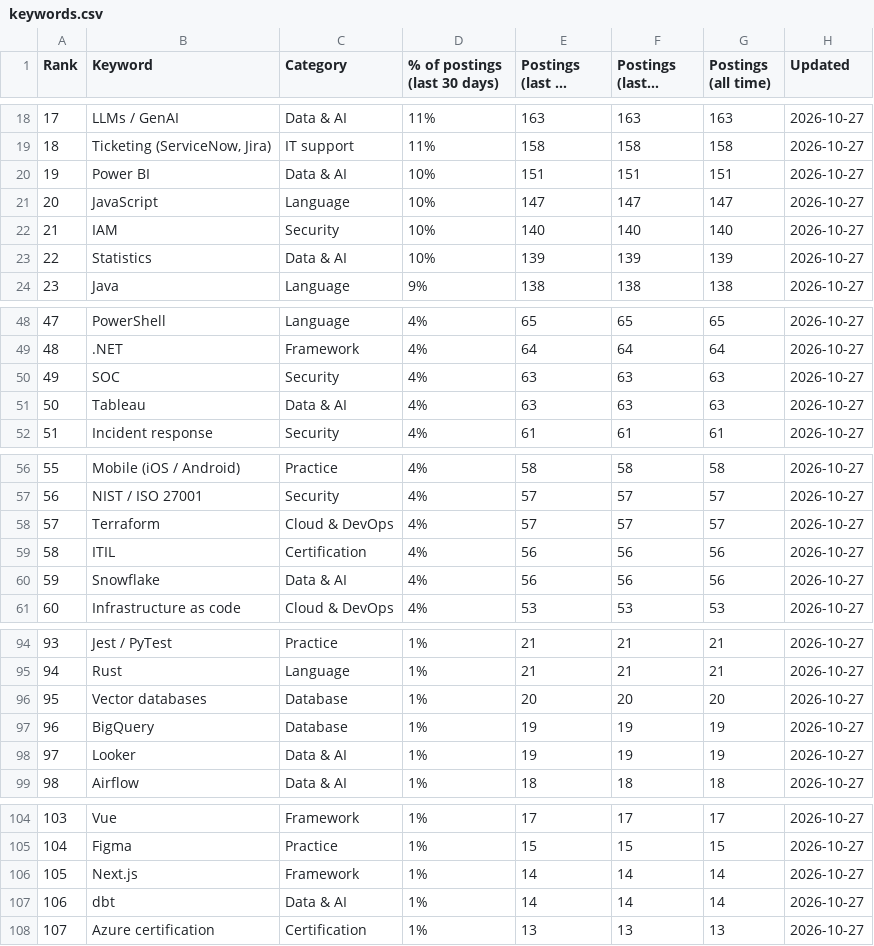
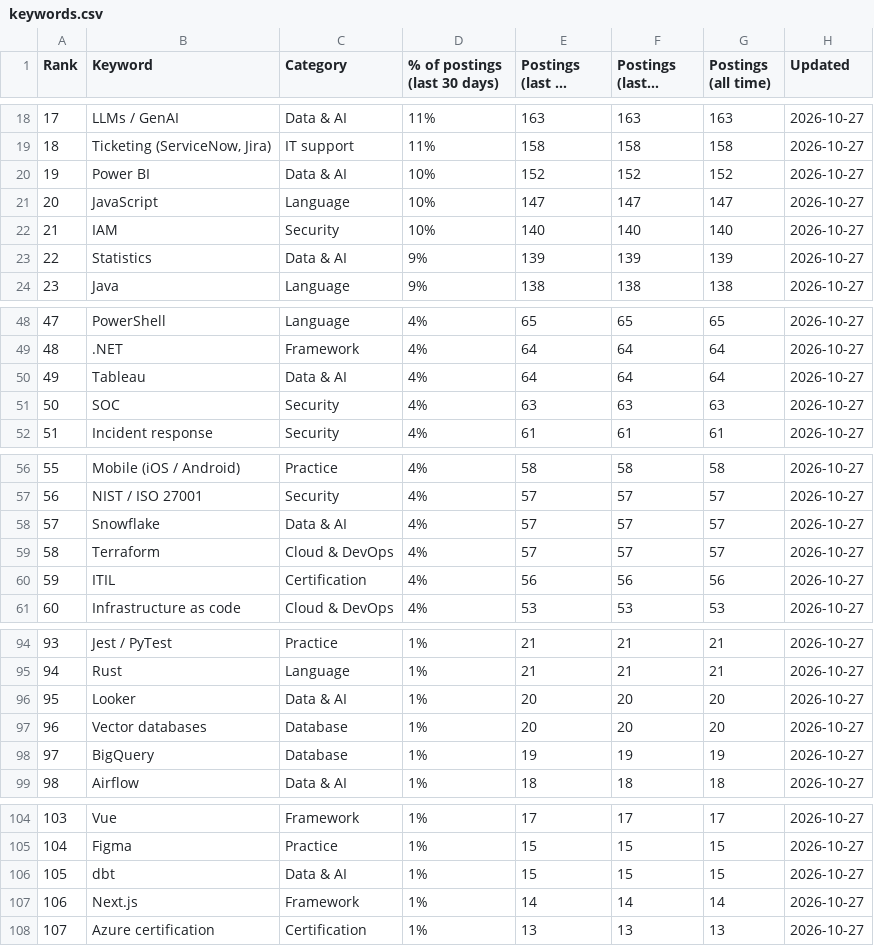
Before and after one commit to sagarh12/canada-jobs-feed, a CSV file: feed/keywords.csv, drawn as a sheet; only a part is shown, gaps mark what is left out; long unchanged cells end in …; removed rows and columns are numbered as before the commit, all else as after; the diff covers the shown part only; the diff names each change by its address in the sheet, - before the commit and + after, or states it on an @@ line.

```diff
--- a/feed/keywords.csv
+++ b/feed/keywords.csv
-E20 (Postings (last 30 days)): 151
+E20 (Postings (last 30 days)): 152
-F20 (Postings (last 7 days)): 151
+F20 (Postings (last 7 days)): 152
-G20 (Postings (all time)): 151
+G20 (Postings (all time)): 152
-D23 (% of postings (last 30 days)): 10%
+D23 (% of postings (last 30 days)): 9%
+row 50: 49 | Tableau | Data & AI | 4% | 64 | 64 | 64 | 2026-10-27
@@ column A (Rank) renumbered between rows 51 and 107 @@
-row 51: 50 | Tableau | Data & AI | 4% | 63 | 63 | 63 | 2026-10-27
+row 58: 57 | Snowflake | Data & AI | 4% | 57 | 57 | 57 | 2026-10-27
-row 60: 59 | Snowflake | Data & AI | 4% | 56 | 56 | 56 | 2026-10-27
+row 96: 95 | Looker | Data & AI | 1% | 20 | 20 | 20 | 2026-10-27
-row 98: 97 | Looker | Data & AI | 1% | 19 | 19 | 19 | 2026-10-27
+row 106: 105 | dbt | Data & AI | 1% | 15 | 15 | 15 | 2026-10-27
-row 107: 106 | dbt | Data & AI | 1% | 14 | 14 | 14 | 2026-10-27
```
Also changed, not shown: 16 edited cells elsewhere in this file, 3 other files.
